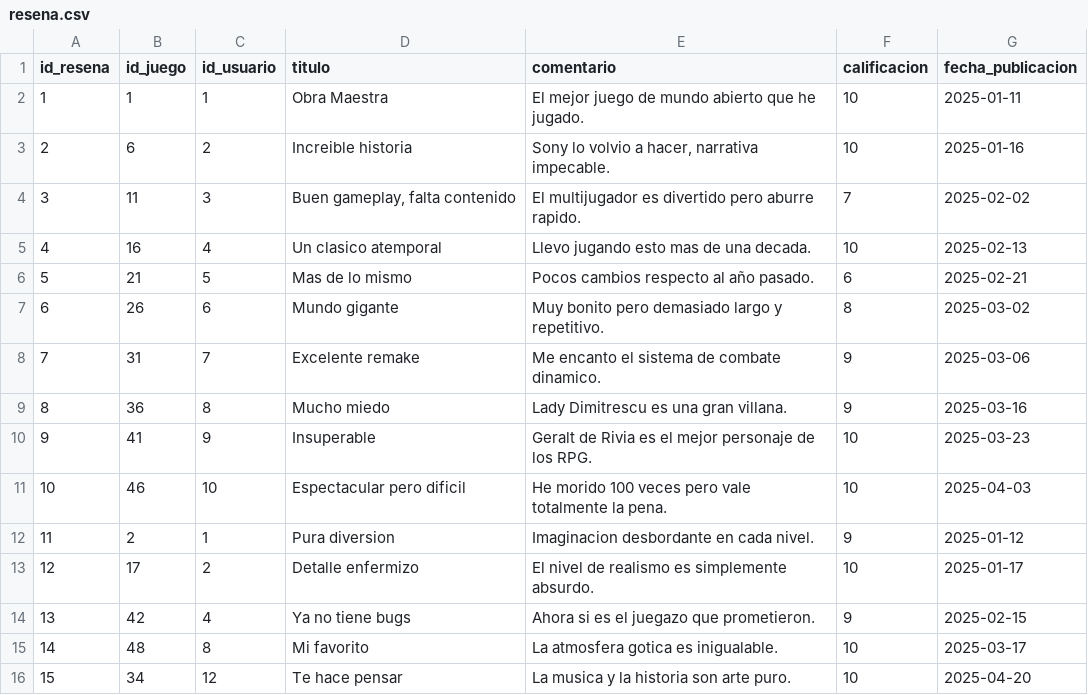
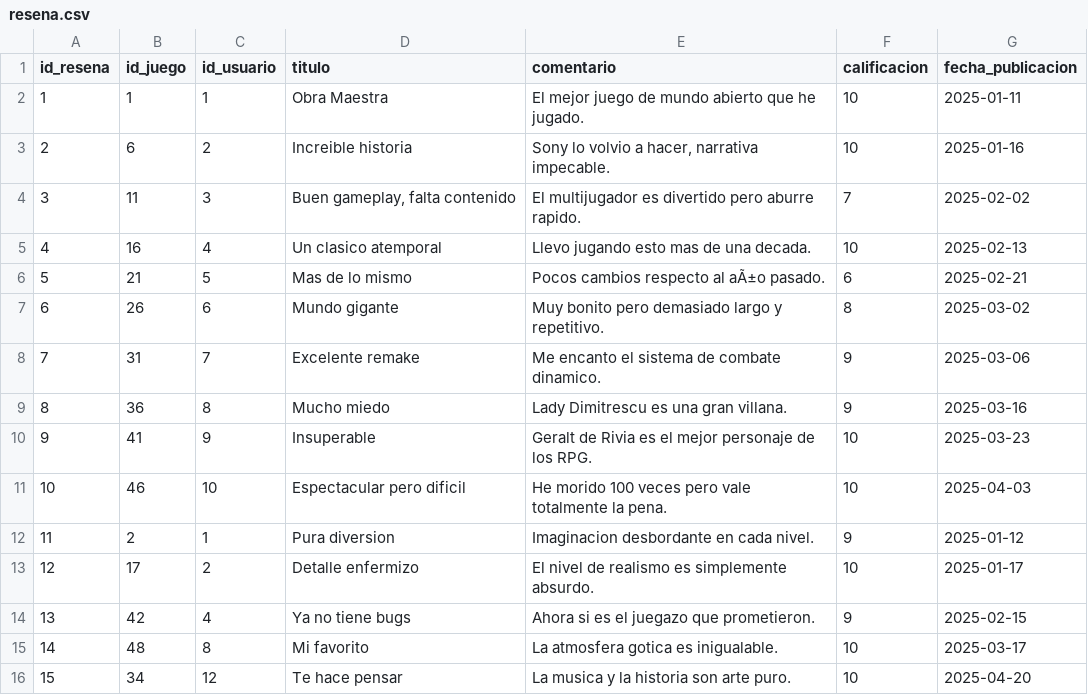
Before and after one commit to Jav-Var/catalogo_juegos_sql, a CSV file: Data csv/resena.csv, drawn as a sheet.

Commit message:
load data queries

```diff
--- a/Data csv/resena.csv
+++ b/Data csv/resena.csv
@@ -5,3 +5,3 @@ id_resena,id_juego,id_usuario,titulo,comentario,calificacion,fecha_publicacion
 4,16,4,Un clasico atemporal,Llevo jugando esto mas de una decada.,10,2025-02-13
-5,21,5,Mas de lo mismo,Pocos cambios respecto al año pasado.,6,2025-02-21
+5,21,5,Mas de lo mismo,Pocos cambios respecto al aÃ±o pasado.,6,2025-02-21
 6,26,6,Mundo gigante,Muy bonito pero demasiado largo y repetitivo.,8,2025-03-02
```
Also changed, not shown: 2 other files.
